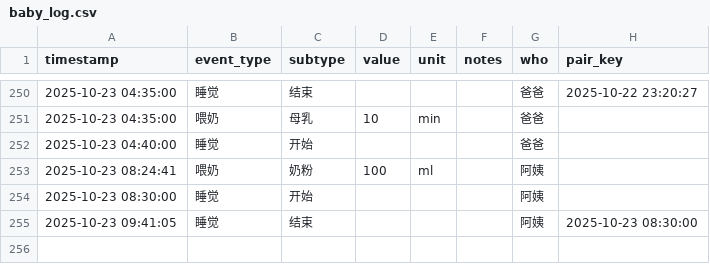
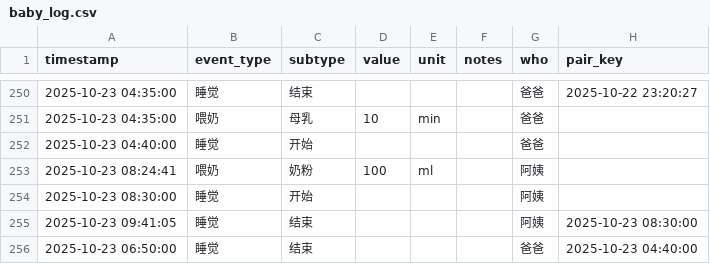
Before and after one commit to LeeAwesome/baby_daily, a CSV file: baby_log.csv, drawn as a sheet; only a part is shown, gaps mark what is left out.

Commit message:
update via Shortcuts

```diff
--- a/baby_log.csv
+++ b/baby_log.csv
@@ -255 +255,2 @@ timestamp,event_type,subtype,value,unit,notes,who, pair_key
 2025-10-23 09:41:05,睡觉,结束,,,, 阿姨,2025-10-23 08:30:00
+2025-10-23 06:50:00,睡觉,结束,,,, 爸爸,2025-10-23 04:40:00
```
